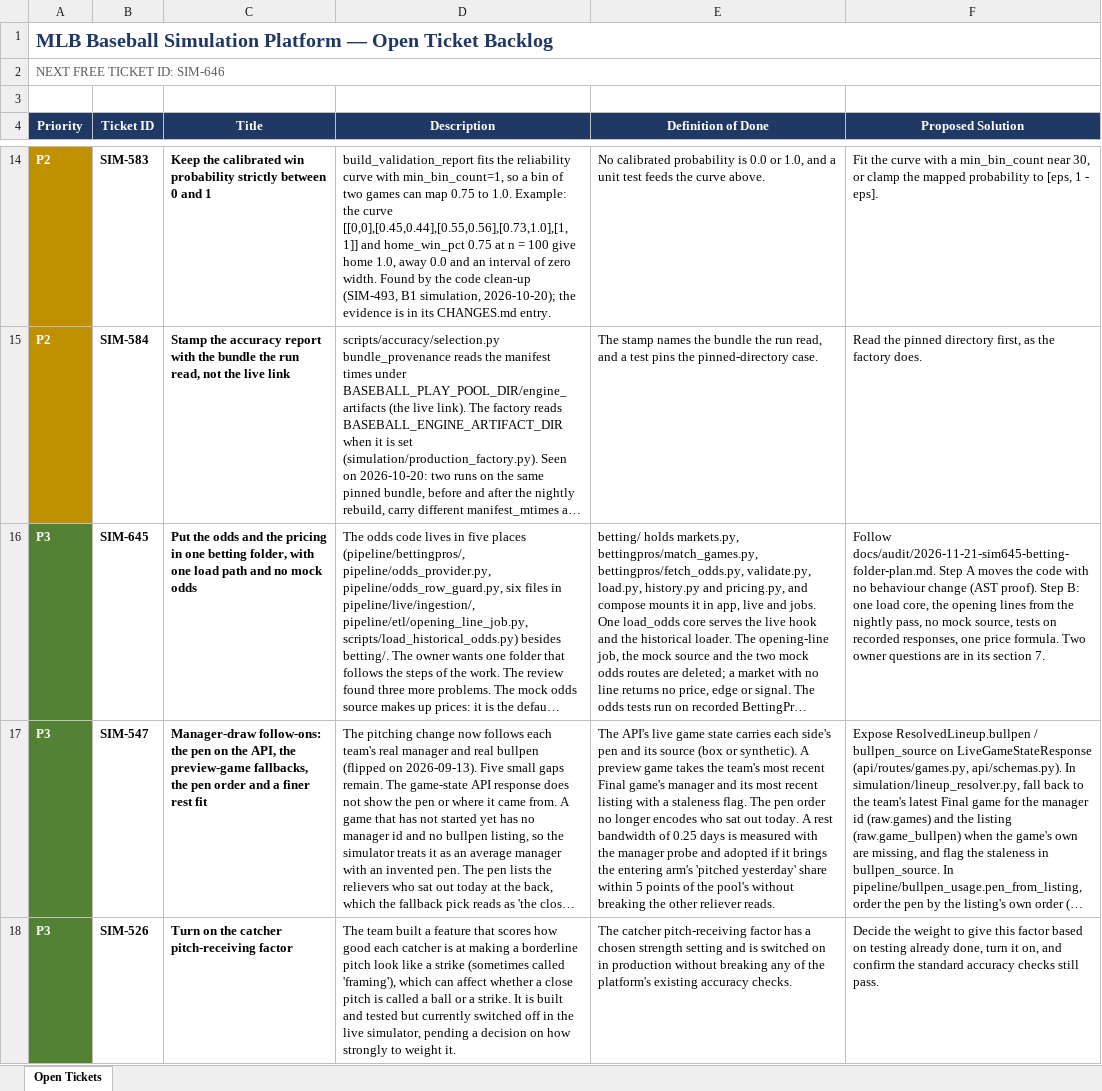
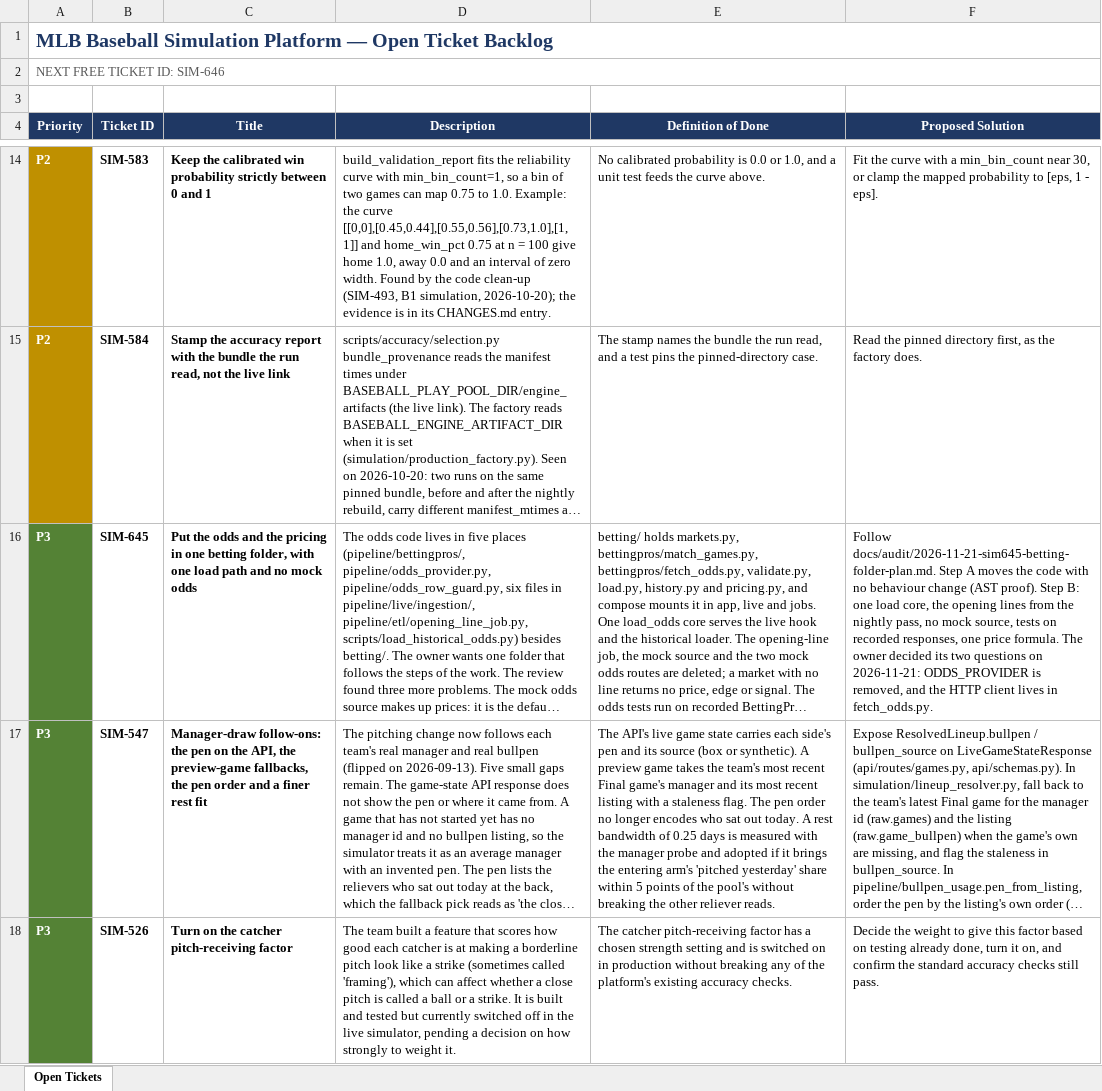
Before and after one commit to gmelick/baseball_simulator_v2, an Excel workbook: BACKLOG.xlsx, sheet Open Tickets, drawn as a sheet; only a part is shown, gaps mark what is left out; long unchanged cells end in …; values as stored, in another font and other column widths than the file's, no borders; table styles not drawn; the diff names each change by its address in the sheet, - before the commit and + after, or states it on an @@ line.

```diff
--- a/BACKLOG.xlsx (sheet Open Tickets)
+++ b/BACKLOG.xlsx (sheet Open Tickets)
-F16 (Proposed Solution): …price formula. Two owner questions are in its section 7.
+F16 (Proposed Solution): …price formula. The owner decided its two questions on 2026-11-21: ODDS_PROVIDER is removed, and the HTTP client lives in fetch_odds.py.
```
Also changed, not shown: 1 other file.
